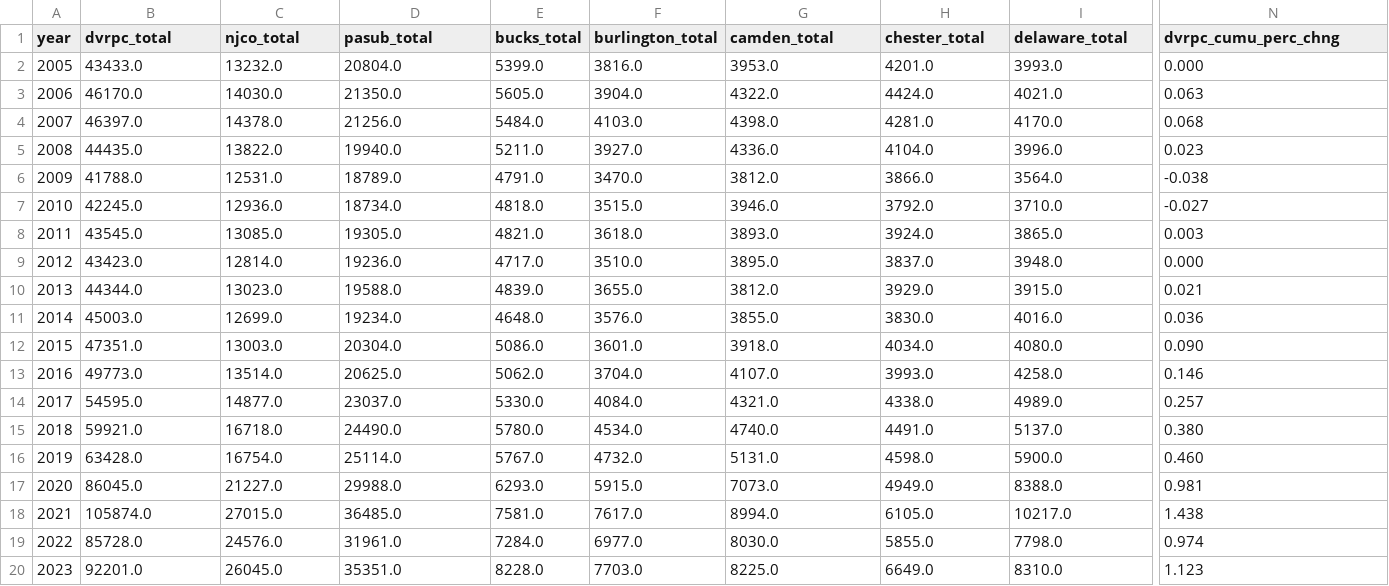
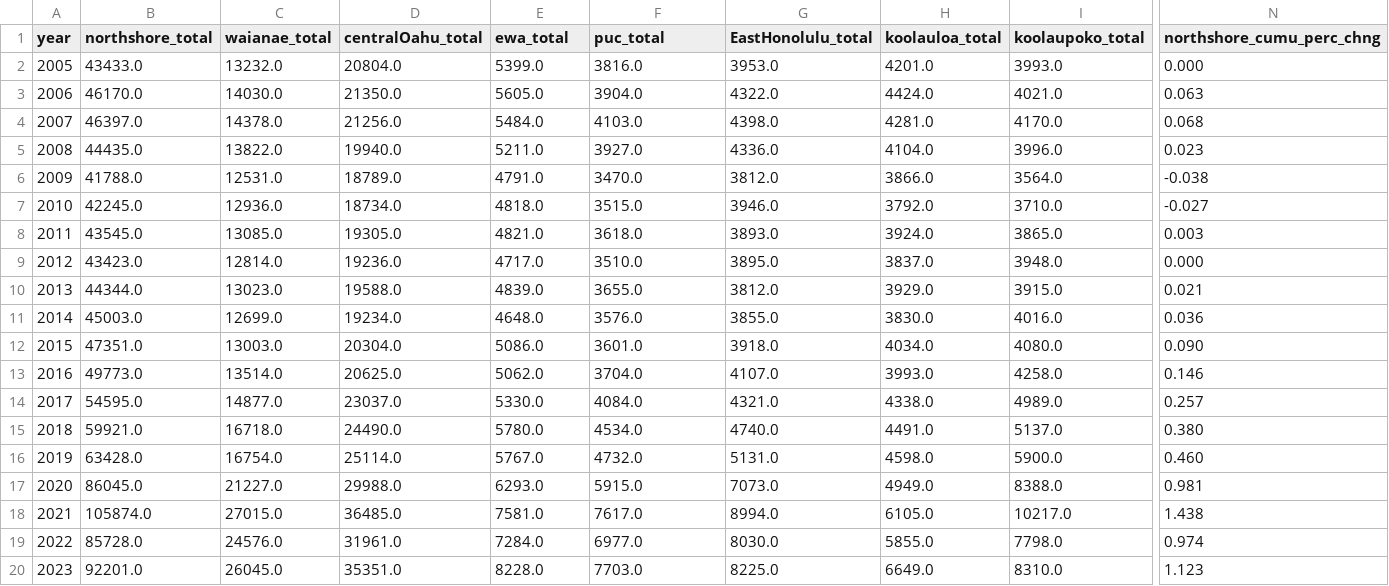
Before and after one commit to elishaadamu/minimal-dash, a CSV file: public/data/business_formations.csv, drawn as a sheet; only a part is shown, gaps mark what is left out; the diff covers the shown part only; the diff names each change by its address in the sheet, - before the commit and + after, or states it on an @@ line.

```diff
--- a/public/data/business_formations.csv
+++ b/public/data/business_formations.csv
-B1: dvrpc_total
+B1: northshore_total
-C1: njco_total
+C1: waianae_total
-D1: pasub_total
+D1: centralOahu_total
-E1: bucks_total
+E1: ewa_total
-F1: burlington_total
+F1: puc_total
-G1: camden_total
+G1: EastHonolulu_total
-H1: chester_total
+H1: koolauloa_total
-I1: delaware_total
+I1: koolaupoko_total
-N1: dvrpc_cumu_perc_chng
+N1: northshore_cumu_perc_chng
```
Also changed, not shown: 7 edited cells elsewhere in this file, public/data/edattainHS.csv, 9 other files.
